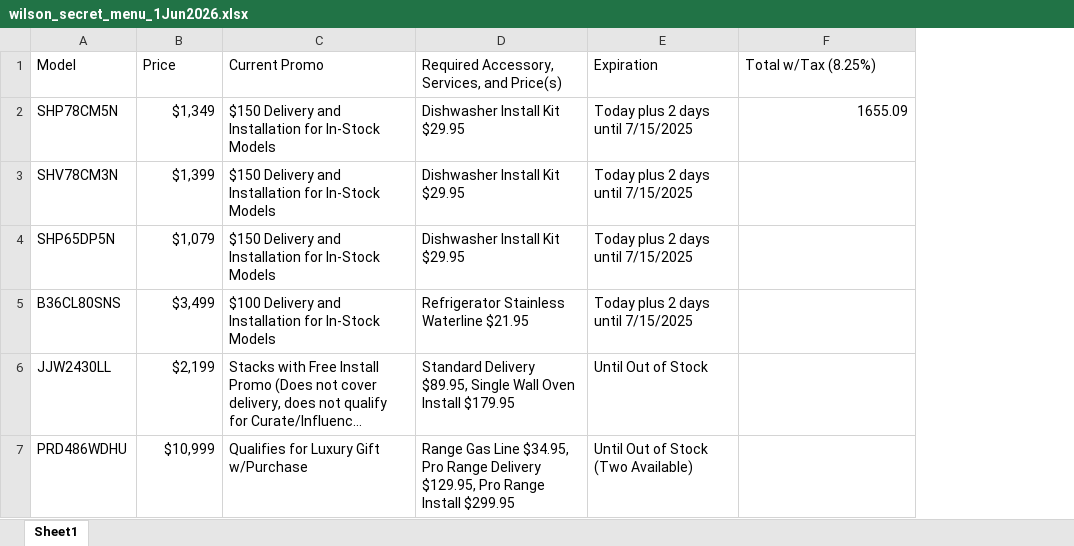
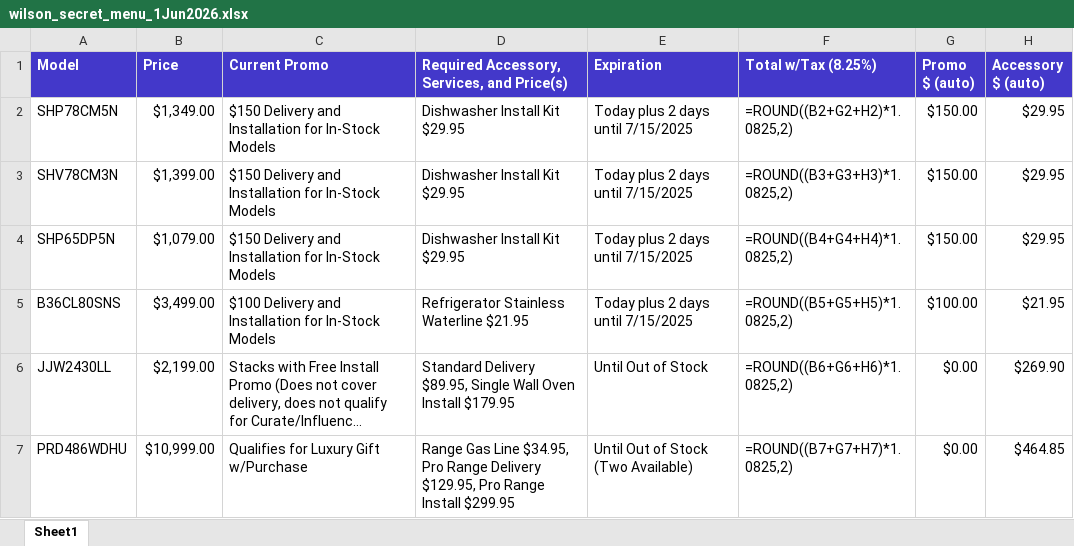
Before and after one commit to awalsh-bit/stripe-link-tool, an Excel workbook: wilson_secret_menu_1Jun2026.xlsx, sheet Sheet1, drawn as a sheet; long unchanged cells end in …; values as stored, in another font and other column widths than the file's, no borders; formulas without a stored value are shown as written; the diff names each change by its address in the sheet, - before the commit and + after, or states it on an @@ line.

Commit message:
add secret menu

```diff
--- a/wilson_secret_menu_1Jun2026.xlsx (sheet Sheet1)
+++ b/wilson_secret_menu_1Jun2026.xlsx (sheet Sheet1)
+column G (Promo $ (auto)), rows 2-7: $150.00 | $150.00 | $150.00 | $100.00 | $0.00 | $0.00
+column H (Accessory $ (auto)), rows 2-7: $29.95 | $29.95 | $29.95 | $21.95 | $269.90 | $464.85
@@ A1:F1 fill: none → #4338CA, bold: off → on, text colour: black → #FFFFFF @@
-B2 (Price): $1,349
+B2 (Price): $1,349.00
-F2 (Total w/Tax (8.25%)): 1655.09
+F2 (Total w/Tax (8.25%)): =ROUND((B2+G2+H2)*1.0825,2)
-B3 (Price): $1,399
+B3 (Price): $1,399.00
-F3 (Total w/Tax (8.25%)): (empty)
+F3 (Total w/Tax (8.25%)): =ROUND((B3+G3+H3)*1.0825,2)
-B4 (Price): $1,079
+B4 (Price): $1,079.00
-F4 (Total w/Tax (8.25%)): (empty)
+F4 (Total w/Tax (8.25%)): =ROUND((B4+G4+H4)*1.0825,2)
-B5 (Price): $3,499
+B5 (Price): $3,499.00
-F5 (Total w/Tax (8.25%)): (empty)
+F5 (Total w/Tax (8.25%)): =ROUND((B5+G5+H5)*1.0825,2)
-B6 (Price): $2,199
+B6 (Price): $2,199.00
-F6 (Total w/Tax (8.25%)): (empty)
+F6 (Total w/Tax (8.25%)): =ROUND((B6+G6+H6)*1.0825,2)
-B7 (Price): $10,999
+B7 (Price): $10,999.00
-F7 (Total w/Tax (8.25%)): (empty)
+F7 (Total w/Tax (8.25%)): =ROUND((B7+G7+H7)*1.0825,2)
```
Also changed, not shown: 7 other files.
